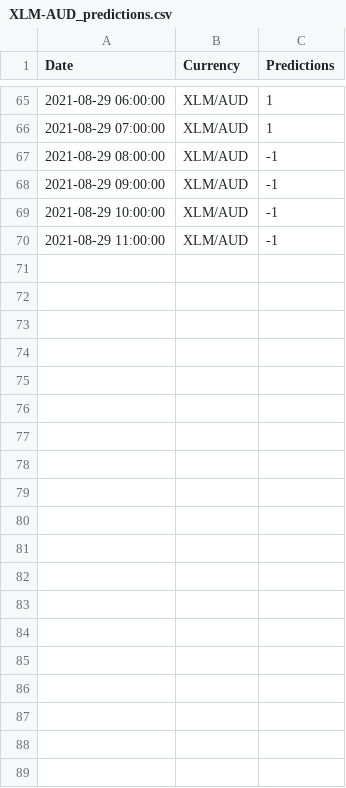
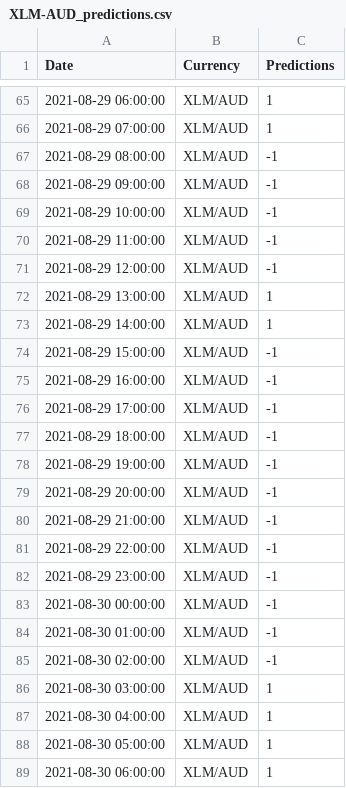
Before and after one commit to HemangLunagaria/project_2_ml_trading, a CSV file: Data_ML_models_training/Resources/XLM-AUD_predictions.csv, drawn as a sheet; only a part is shown, gaps mark what is left out; the diff covers the shown part only.

Commit message:
Updating predictions.py to include BTC

```diff
--- a/Data_ML_models_training/Resources/XLM-AUD_predictions.csv
+++ b/Data_ML_models_training/Resources/XLM-AUD_predictions.csv
@@ -70 +70,20 @@ Date,Currency,Predictions
 2021-08-29 11:00:00,XLM/AUD,-1
+2021-08-29 12:00:00,XLM/AUD,-1
+2021-08-29 13:00:00,XLM/AUD,1
+2021-08-29 14:00:00,XLM/AUD,1
+2021-08-29 15:00:00,XLM/AUD,-1
+2021-08-29 16:00:00,XLM/AUD,-1
+2021-08-29 17:00:00,XLM/AUD,-1
+2021-08-29 18:00:00,XLM/AUD,-1
+2021-08-29 19:00:00,XLM/AUD,-1
+2021-08-29 20:00:00,XLM/AUD,-1
+2021-08-29 21:00:00,XLM/AUD,-1
+2021-08-29 22:00:00,XLM/AUD,-1
+2021-08-29 23:00:00,XLM/AUD,-1
+2021-08-30 00:00:00,XLM/AUD,-1
+2021-08-30 01:00:00,XLM/AUD,-1
+2021-08-30 02:00:00,XLM/AUD,-1
+2021-08-30 03:00:00,XLM/AUD,1
+2021-08-30 04:00:00,XLM/AUD,1
+2021-08-30 05:00:00,XLM/AUD,1
+2021-08-30 06:00:00,XLM/AUD,1
```
Also changed, not shown: 27 added rows elsewhere in this file, Data_ML_models_training/Resources/ADA-AUD_predictions.csv, Data_ML_models_training/Resources/BCH-AUD_predictions.csv, 7 other files.
